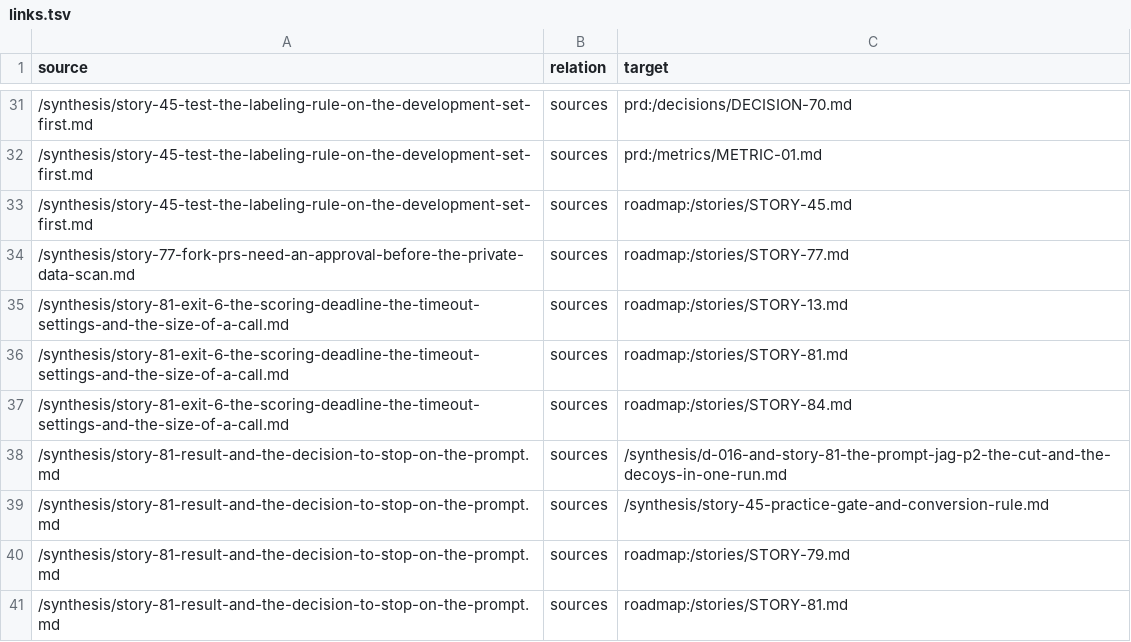
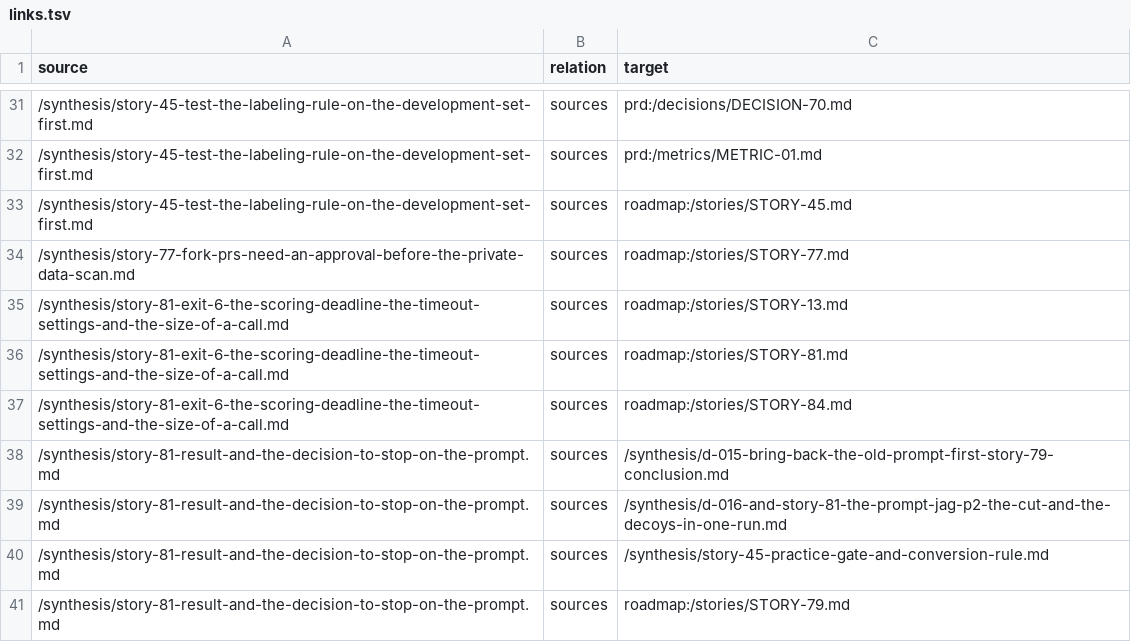
Before and after one commit to ai-ready-future/jag, a TSV file: docs/wiki/bundle/links.tsv, drawn as a sheet; only a part is shown, gaps mark what is left out; the shorter side is filled out with more unchanged rows.

```diff
--- a/docs/wiki/bundle/links.tsv
+++ b/docs/wiki/bundle/links.tsv
@@ -37,2 +37,3 @@ source	relation	target
 /synthesis/story-81-exit-6-the-scoring-deadline-the-timeout-settings-and-the-size-of-a-call.md	sources	roadmap:/stories/STORY-84.md
+/synthesis/story-81-result-and-the-decision-to-stop-on-the-prompt.md	sources	/synthesis/d-015-bring-back-the-old-prompt-first-story-79-conclusion.md
 /synthesis/story-81-result-and-the-decision-to-stop-on-the-prompt.md	sources	/synthesis/d-016-and-story-81-the-prompt-jag-p2-the-cut-and-the-decoys-in-one-run.md
```
Also changed, not shown: 2 other files.
